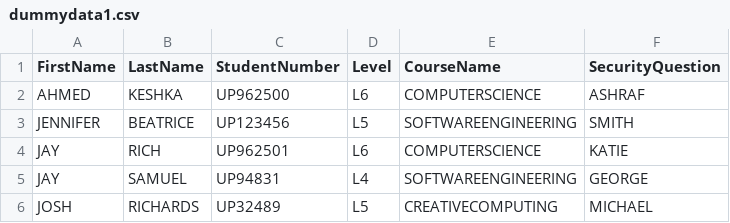
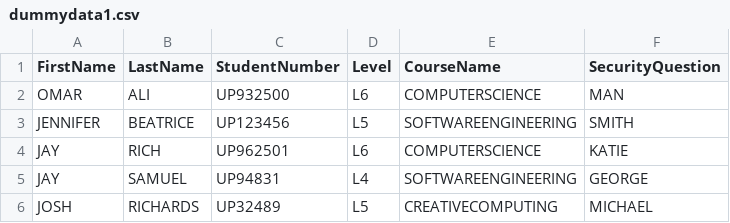
Before and after one commit to ak292/discord-management-bot, a CSV file: csvTestFiles/dummydata1.csv, drawn as a sheet; removed rows and columns are numbered as before the commit, all else as after; the diff names each change by its address in the sheet, - before the commit and + after, or states it on an @@ line.

```diff
--- a/csvTestFiles/dummydata1.csv
+++ b/csvTestFiles/dummydata1.csv
-row 2: AHMED | KESHKA | UP962500 | L6 | COMPUTERSCIENCE | ASHRAF
+row 2: OMAR | ALI | UP932500 | L6 | COMPUTERSCIENCE | MAN
```
Also changed, not shown: csvTestFiles/dummydata2.csv, csvTestFiles/dummydata3.csv, 5 other files.
